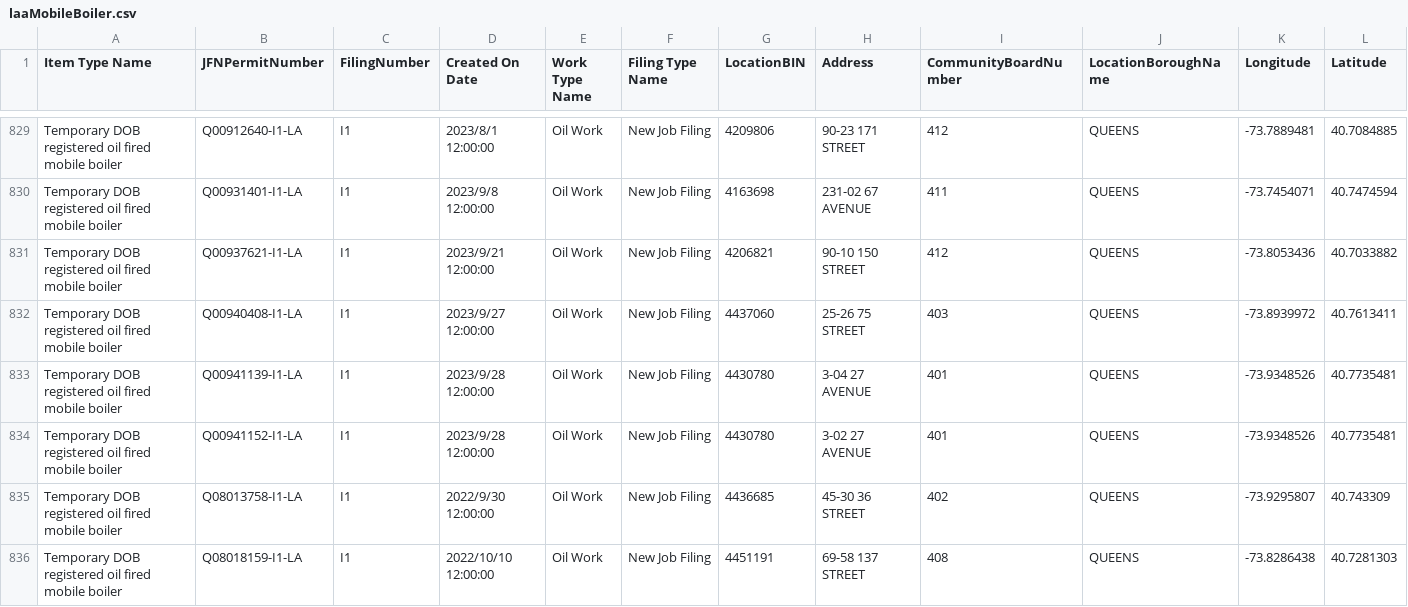
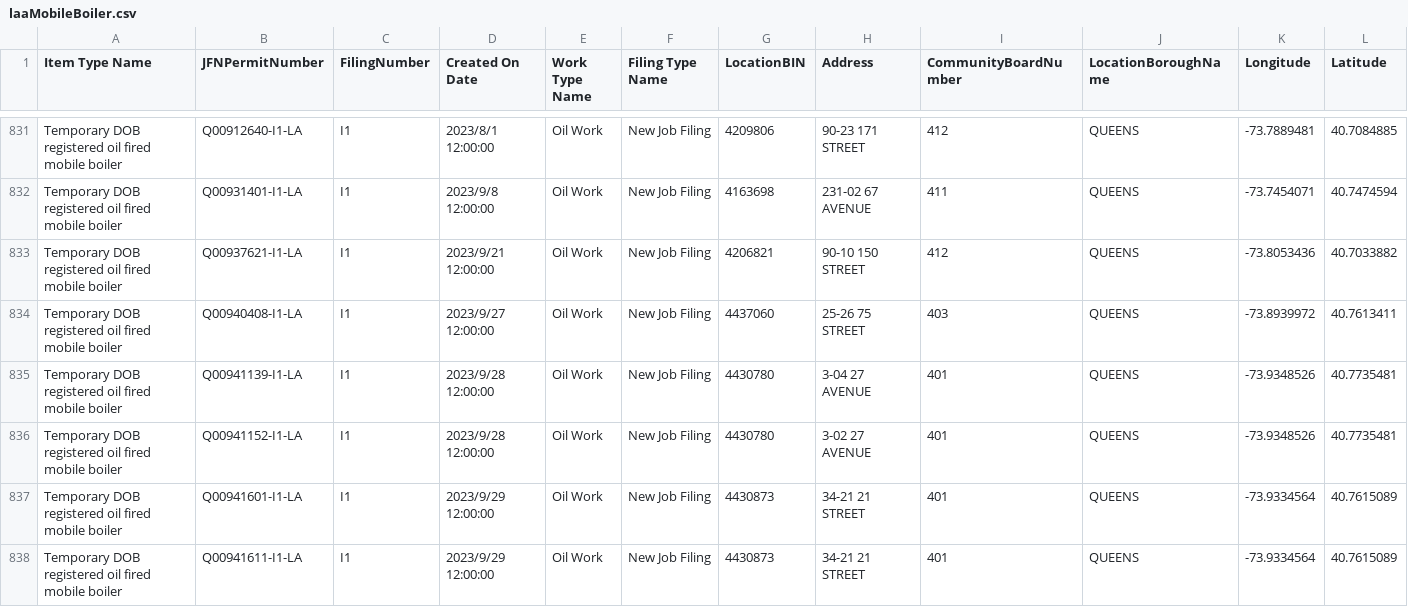
Before and after one commit to NYCDOB/Mobile_Boilers, a CSV file: data/laaMobileBoiler.csv, drawn as a sheet; only a part is shown, gaps mark what is left out; the shorter side is filled out with more unchanged rows; rows hold the shown columns only; the diff covers the shown part only; the diff names each change by its address in the sheet, - before the commit and + after, or states it on an @@ line.

```diff
--- a/data/laaMobileBoiler.csv
+++ b/data/laaMobileBoiler.csv
+row 837: Temporary DOB registered oil fired mobile boiler | Q00941601-I1-LA | I1 | 2023/9/29 12:00:00 | Oil Work | New Job Filing | 4430873 | 34-21 21 STREET | 401 | QUEENS | -73.9334564 | 40.7615089
+row 838: Temporary DOB registered oil fired mobile boiler | Q00941611-I1-LA | I1 | 2023/9/29 12:00:00 | Oil Work | New Job Filing | 4430873 | 34-21 21 STREET | 401 | QUEENS | -73.9334564 | 40.7615089
```
Also changed, not shown: 4 added rows elsewhere in this file, 1 other file.
